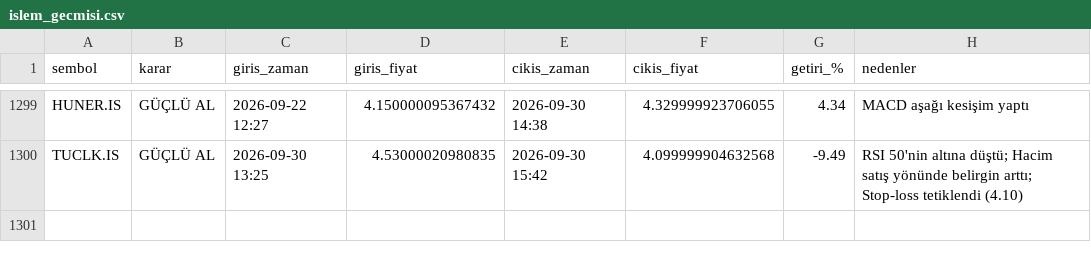
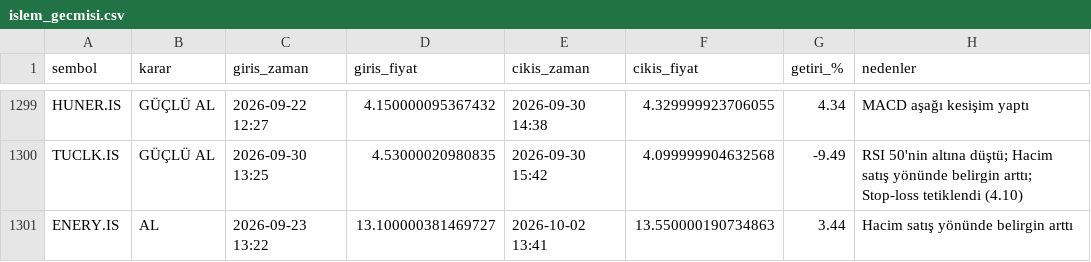
Before and after one commit to cotanakosmanbeyaz-droid/Hisse_arama, a CSV file: islem_gecmisi.csv, drawn as a sheet; only a part is shown, gaps mark what is left out.

```diff
--- a/islem_gecmisi.csv
+++ b/islem_gecmisi.csv
@@ -1300 +1300,2 @@ HUNER.IS,GÜÇLÜ AL,2026-09-22 12:27,4.150000095367432,2026-09-30 14:38,4.32999
 TUCLK.IS,GÜÇLÜ AL,2026-09-30 13:25,4.53000020980835,2026-09-30 15:42,4.099999904632568,-9.49,RSI 50'nin altına düştü; Hacim satış yönünde belirgin arttı; Stop-loss tetiklendi (4.10)
+ENERY.IS,AL,2026-09-23 13:22,13.100000381469727,2026-10-02 13:41,13.550000190734863,3.44,Hacim satış yönünde belirgin arttı
```
Also changed, not shown: 1 other file.
